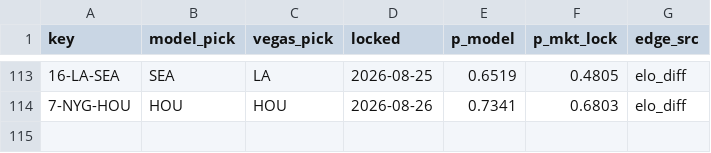
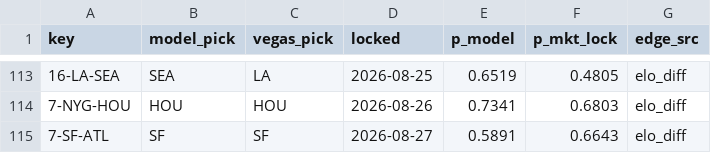
Before and after one commit to Cako18/gridiron-data, a CSV file: data/vegas_duel.csv, drawn as a sheet; only a part is shown, gaps mark what is left out.

```diff
--- a/data/vegas_duel.csv
+++ b/data/vegas_duel.csv
@@ -114 +114,2 @@ key,model_pick,vegas_pick,locked,p_model,p_mkt_lock,edge_src
 7-NYG-HOU,HOU,HOU,2026-08-26,0.7341,0.6803,elo_diff
+7-SF-ATL,SF,SF,2026-08-27,0.5891,0.6643,elo_diff
```
Also changed, not shown: data/elo_history.csv, data/line_history.csv, 3 other files.
